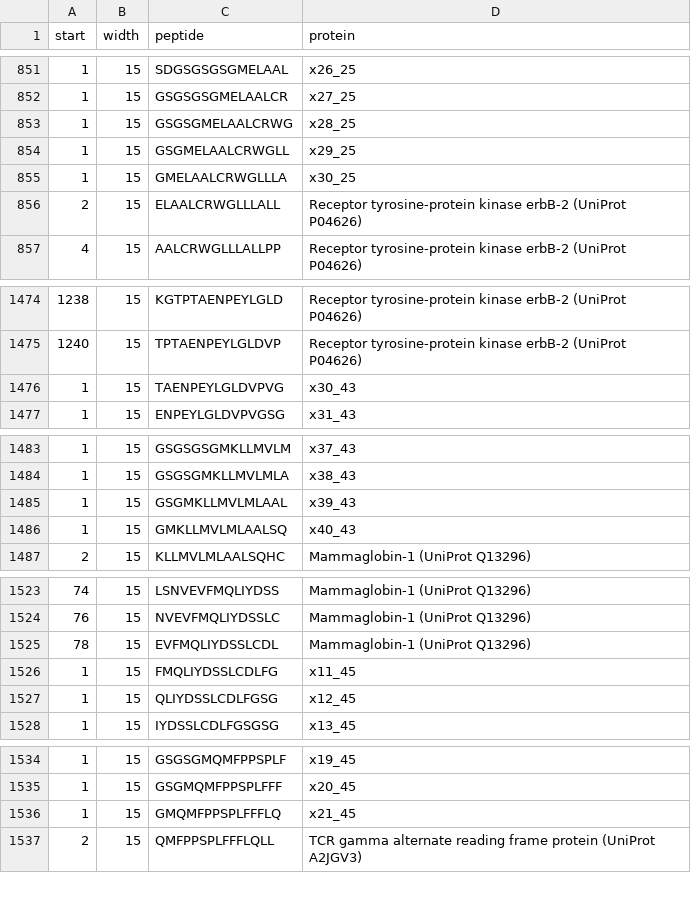
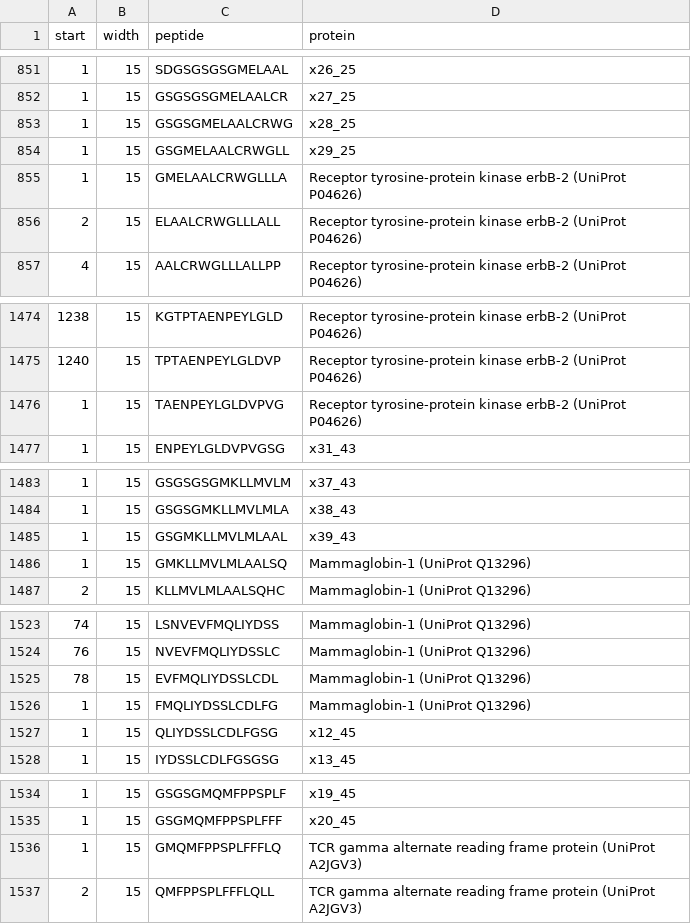
Before and after one commit to ansts/TAAIgM, a CSV file: pep_info.csv, drawn as a sheet; only a part is shown, gaps mark what is left out; the diff covers the shown part only.

```diff
--- a/pep_info.csv
+++ b/pep_info.csv
@@ -854,3 +854,3 @@ start,width,peptide,protein
 1,15,GSGMELAALCRWGLL,x29_25
-1,15,GMELAALCRWGLLLA,x30_25
+1,15,GMELAALCRWGLLLA,Receptor tyrosine-protein kinase erbB-2 (UniProt P04626)
 2,15,ELAALCRWGLLLALL,Receptor tyrosine-protein kinase erbB-2 (UniProt P04626)
@@ -1475,3 +1475,3 @@ start,width,peptide,protein
 1240,15,TPTAENPEYLGLDVP,Receptor tyrosine-protein kinase erbB-2 (UniProt P04626)
-1,15,TAENPEYLGLDVPVG,x30_43
+1,15,TAENPEYLGLDVPVG,Receptor tyrosine-protein kinase erbB-2 (UniProt P04626)
 1,15,ENPEYLGLDVPVGSG,x31_43
@@ -1485,3 +1485,3 @@ start,width,peptide,protein
 1,15,GSGMKLLMVLMLAAL,x39_43
-1,15,GMKLLMVLMLAALSQ,x40_43
+1,15,GMKLLMVLMLAALSQ,Mammaglobin-1 (UniProt Q13296)
 2,15,KLLMVLMLAALSQHC,Mammaglobin-1 (UniProt Q13296)
@@ -1525,3 +1525,3 @@ start,width,peptide,protein
 78,15,EVFMQLIYDSSLCDL,Mammaglobin-1 (UniProt Q13296)
-1,15,FMQLIYDSSLCDLFG,x11_45
+1,15,FMQLIYDSSLCDLFG,Mammaglobin-1 (UniProt Q13296)
 1,15,QLIYDSSLCDLFGSG,x12_45
@@ -1535,3 +1535,3 @@ start,width,peptide,protein
 1,15,GSGMQMFPPSPLFFF,x20_45
-1,15,GMQMFPPSPLFFFLQ,x21_45
+1,15,GMQMFPPSPLFFFLQ,TCR gamma alternate reading frame protein (UniProt A2JGV3)
 2,15,QMFPPSPLFFFLQLL,TCR gamma alternate reading frame protein (UniProt A2JGV3)
```
Also changed, not shown: 35 edited cells elsewhere in this file, mapall.csv, 37 other files.
